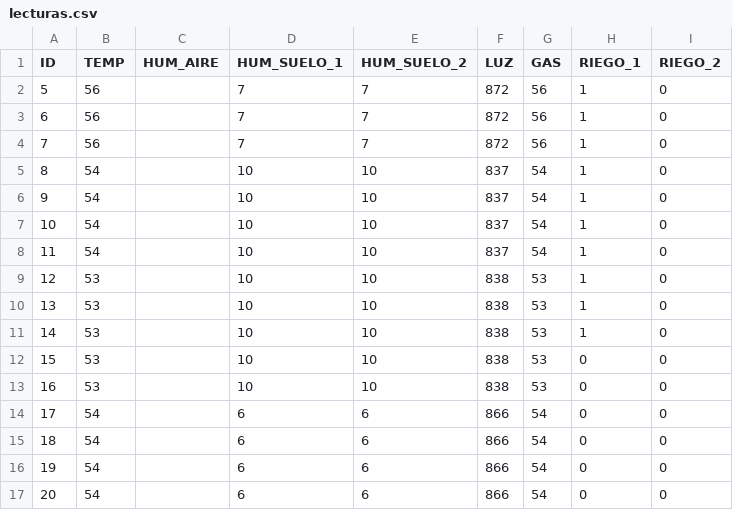
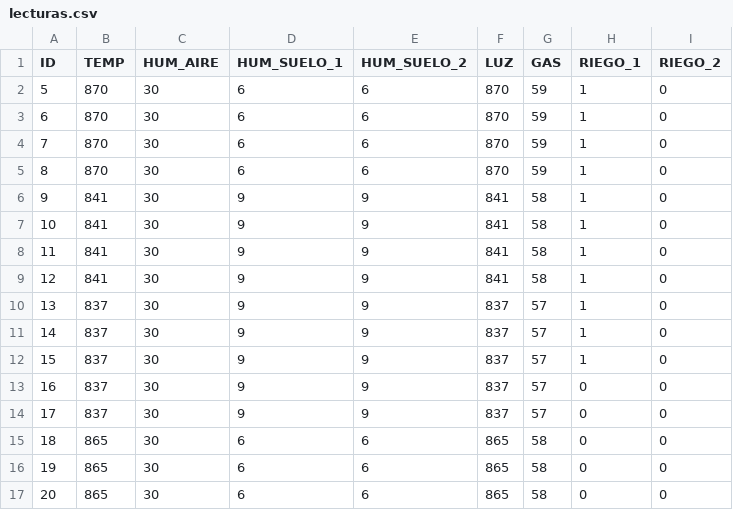
Before and after one commit to angelcard132/ARQUI1V1S_G9, a CSV file: Proyecto 2/Backend/arm64/arm64p1/lecturas.csv, drawn as a sheet; only a part is shown; the diff covers the shown part only.

```diff
--- a/Proyecto 2/Backend/arm64/arm64p1/lecturas.csv
+++ b/Proyecto 2/Backend/arm64/arm64p1/lecturas.csv
@@ -1,17 +1,17 @@
 ID,TEMP,HUM_AIRE,HUM_SUELO_1,HUM_SUELO_2,LUZ,GAS,RIEGO_1,RIEGO_2
-5,56,,7,7,872,56,1,0
-6,56,,7,7,872,56,1,0
-7,56,,7,7,872,56,1,0
-8,54,,10,10,837,54,1,0
-9,54,,10,10,837,54,1,0
-10,54,,10,10,837,54,1,0
-11,54,,10,10,837,54,1,0
-12,53,,10,10,838,53,1,0
-13,53,,10,10,838,53,1,0
-14,53,,10,10,838,53,1,0
-15,53,,10,10,838,53,0,0
-16,53,,10,10,838,53,0,0
-17,54,,6,6,866,54,0,0
-18,54,,6,6,866,54,0,0
-19,54,,6,6,866,54,0,0
-20,54,,6,6,866,54,0,0
+5,870,30,6,6,870,59,1,0
+6,870,30,6,6,870,59,1,0
+7,870,30,6,6,870,59,1,0
+8,870,30,6,6,870,59,1,0
+9,841,30,9,9,841,58,1,0
+10,841,30,9,9,841,58,1,0
+11,841,30,9,9,841,58,1,0
+12,841,30,9,9,841,58,1,0
+13,837,30,9,9,837,57,1,0
+14,837,30,9,9,837,57,1,0
+15,837,30,9,9,837,57,1,0
+16,837,30,9,9,837,57,0,0
+17,837,30,9,9,837,57,0,0
+18,865,30,6,6,865,58,0,0
+19,865,30,6,6,865,58,0,0
+20,865,30,6,6,865,58,0,0
```
Also changed, not shown: 35 edited cells elsewhere in this file, Proyecto 2/Backend/lecturas.csv, 19 other files.
